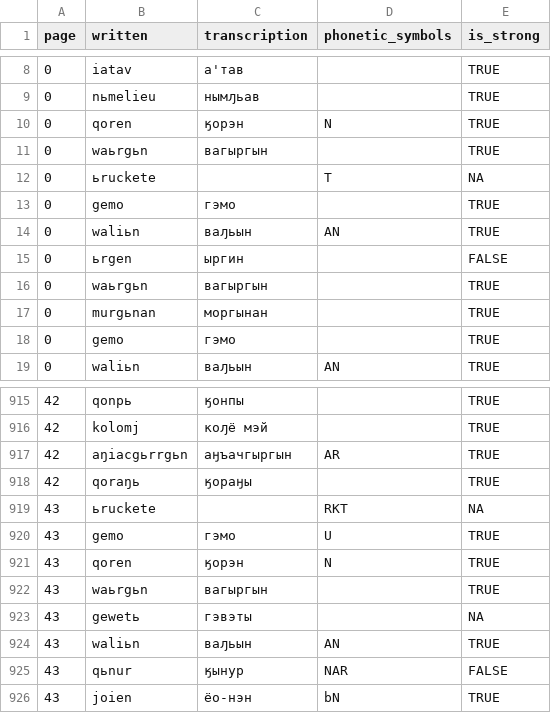
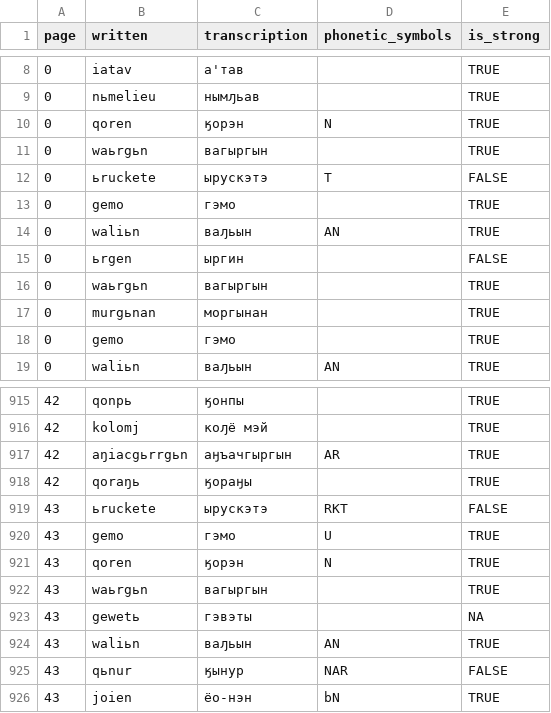
Before and after one commit to jemmybutton/tenevil, a CSV file: stats/notebook2.csv, drawn as a sheet; only a part is shown, gaps mark what is left out.

Commit message:
updated stats

```diff
--- a/stats/notebook2.csv
+++ b/stats/notebook2.csv
@@ -11,3 +11,3 @@ page,written,transcription,phonetic_symbols,is_strong
 0,waьrgьn,вагыргын,,TRUE
-0,ьruckete,,T,NA
+0,ьruckete,ырускэтэ,T,FALSE
 0,gemo,гэмо,,TRUE
@@ -918,3 +918,3 @@ page,written,transcription,phonetic_symbols,is_strong
 42,qoraŋь,ӄораӈы,,TRUE
-43,ьruckete,,RKT,NA
+43,ьruckete,ырускэтэ,RKT,FALSE
 43,gemo,гэмо,U,TRUE
```
